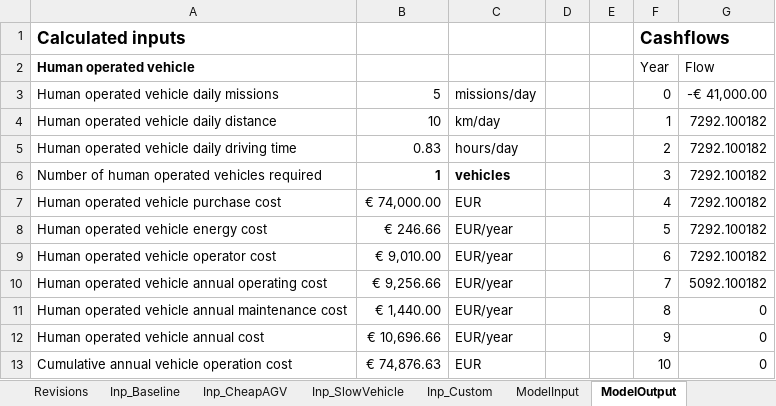
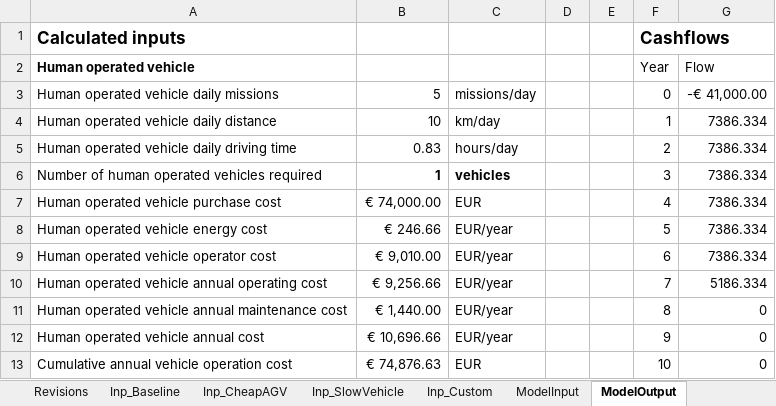
Before and after one commit to erikwilhelm/AGVeval, an Excel workbook: Excel/AGVUseCaseModel.xlsx, sheet ModelOutput, drawn as a sheet; only a part is shown; values as stored, in another font and other column widths than the file's, no borders; charts and pictures not drawn; the diff covers the shown part only; the diff names each change by its address in the sheet, - before the commit and + after, or states it on an @@ line.

Commit message:
basic AGV use case model

```diff
--- a/Excel/AGVUseCaseModel.xlsx (sheet ModelOutput)
+++ b/Excel/AGVUseCaseModel.xlsx (sheet ModelOutput)
-G4:G9 (Flow): 7292.100182
+G4:G9 (Flow): 7386.334
-G10 (Flow): 5092.100182
+G10 (Flow): 5186.334
```
Also changed, not shown: 10 edited cells and cell formats elsewhere in this sheet, sheet ModelInput, charts or pictures.
